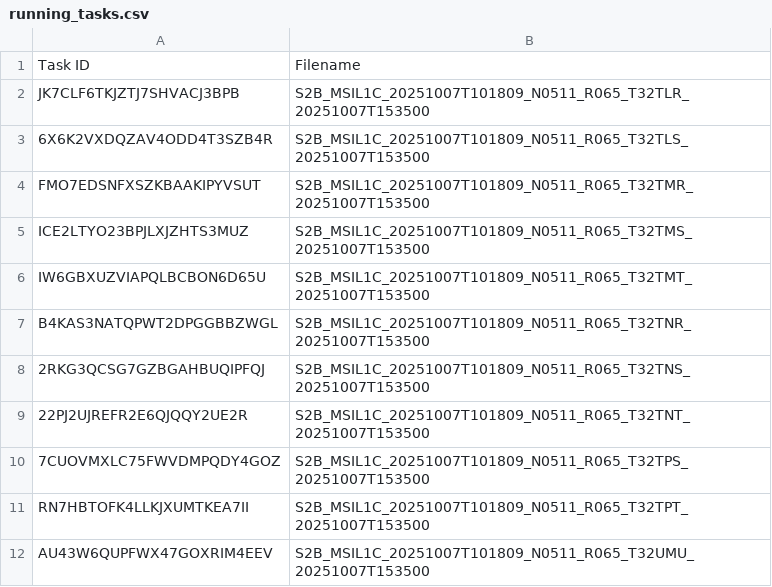
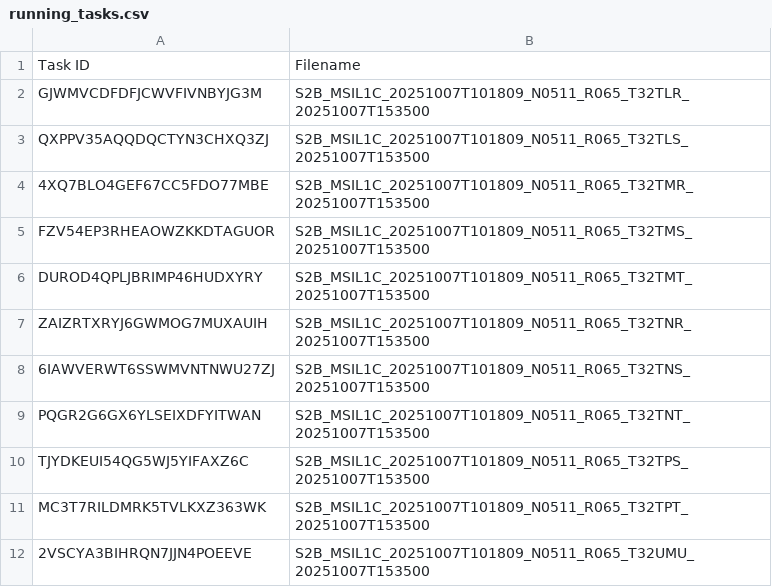
Before and after one commit to swisstopo/topo-satromo-v2, a CSV file: processing/running_tasks.csv, drawn as a sheet.

Commit message:
Processing files done

```diff
--- a/processing/running_tasks.csv
+++ b/processing/running_tasks.csv
@@ -1,12 +1,12 @@
 Task ID,Filename
-JK7CLF6TKJZTJ7SHVACJ3BPB,S2B_MSIL1C_20251007T101809_N0511_R065_T32TLR_20251007T153500
-6X6K2VXDQZAV4ODD4T3SZB4R,S2B_MSIL1C_20251007T101809_N0511_R065_T32TLS_20251007T153500
-FMO7EDSNFXSZKBAAKIPYVSUT,S2B_MSIL1C_20251007T101809_N0511_R065_T32TMR_20251007T153500
-ICE2LTYO23BPJLXJZHTS3MUZ,S2B_MSIL1C_20251007T101809_N0511_R065_T32TMS_20251007T153500
-IW6GBXUZVIAPQLBCBON6D65U,S2B_MSIL1C_20251007T101809_N0511_R065_T32TMT_20251007T153500
-B4KAS3NATQPWT2DPGGBBZWGL,S2B_MSIL1C_20251007T101809_N0511_R065_T32TNR_20251007T153500
-2RKG3QCSG7GZBGAHBUQIPFQJ,S2B_MSIL1C_20251007T101809_N0511_R065_T32TNS_20251007T153500
-22PJ2UJREFR2E6QJQQY2UE2R,S2B_MSIL1C_20251007T101809_N0511_R065_T32TNT_20251007T153500
-7CUOVMXLC75FWVDMPQDY4GOZ,S2B_MSIL1C_20251007T101809_N0511_R065_T32TPS_20251007T153500
-RN7HBTOFK4LLKJXUMTKEA7II,S2B_MSIL1C_20251007T101809_N0511_R065_T32TPT_20251007T153500
-AU43W6QUPFWX47GOXRIM4EEV,S2B_MSIL1C_20251007T101809_N0511_R065_T32UMU_20251007T153500
+GJWMVCDFDFJCWVFIVNBYJG3M,S2B_MSIL1C_20251007T101809_N0511_R065_T32TLR_20251007T153500
+QXPPV35AQQDQCTYN3CHXQ3ZJ,S2B_MSIL1C_20251007T101809_N0511_R065_T32TLS_20251007T153500
+4XQ7BLO4GEF67CC5FDO77MBE,S2B_MSIL1C_20251007T101809_N0511_R065_T32TMR_20251007T153500
+FZV54EP3RHEAOWZKKDTAGUOR,S2B_MSIL1C_20251007T101809_N0511_R065_T32TMS_20251007T153500
+DUROD4QPLJBRIMP46HUDXYRY,S2B_MSIL1C_20251007T101809_N0511_R065_T32TMT_20251007T153500
+ZAIZRTXRYJ6GWMOG7MUXAUIH,S2B_MSIL1C_20251007T101809_N0511_R065_T32TNR_20251007T153500
+6IAWVERWT6SSWMVNTNWU27ZJ,S2B_MSIL1C_20251007T101809_N0511_R065_T32TNS_20251007T153500
+PQGR2G6GX6YLSEIXDFYITWAN,S2B_MSIL1C_20251007T101809_N0511_R065_T32TNT_20251007T153500
+TJYDKEUI54QG5WJ5YIFAXZ6C,S2B_MSIL1C_20251007T101809_N0511_R065_T32TPS_20251007T153500
+MC3T7RILDMRK5TVLKXZ363WK,S2B_MSIL1C_20251007T101809_N0511_R065_T32TPT_20251007T153500
+2VSCYA3BIHRQN7JJN4POEEVE,S2B_MSIL1C_20251007T101809_N0511_R065_T32UMU_20251007T153500
```
Also changed, not shown: 11 other files.
